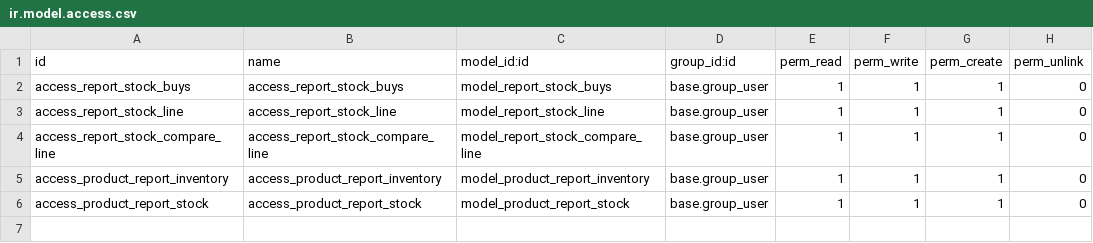
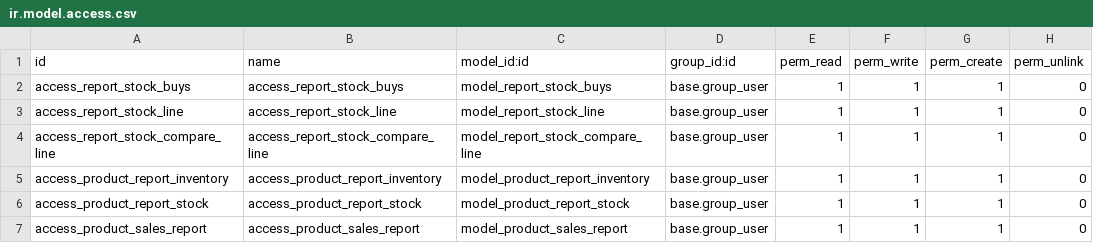
Before and after one commit to kunusa/govar15, a CSV file: reports_govar/security/ir.model.access.csv, drawn as a sheet; the diff names each change by its address in the sheet, - before the commit and + after, or states it on an @@ line.

Commit message:
[ADD] quarterly sales

```diff
--- a/reports_govar/security/ir.model.access.csv
+++ b/reports_govar/security/ir.model.access.csv
+row 7: access_product_sales_report | access_product_sales_report | model_product_sales_report | base.group_user | 1 | 1 | 1 | 0
```
Also changed, not shown: 6 other files.
